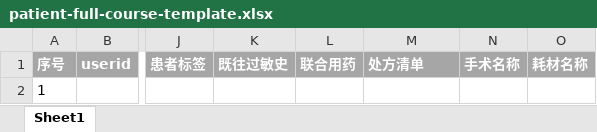
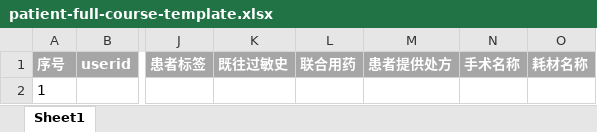
Before and after one commit to wuhairong007-wq/full-course-of-disease-tool, an Excel workbook: generating-patient-full-course-data/assets/patient-full-course-template.xlsx, sheet Sheet1, drawn as a sheet; only a part is shown, gaps mark what is left out; values as stored, in another font and other column widths than the file's, no borders; the diff names each change by its address in the sheet, - before the commit and + after, or states it on an @@ line.

Commit message:
fix: rename patient prescription header with legacy compatibility

```diff
--- a/generating-patient-full-course-data/assets/patient-full-course-template.xlsx (sheet Sheet1)
+++ b/generating-patient-full-course-data/assets/patient-full-course-template.xlsx (sheet Sheet1)
-M1: 处方清单
+M1: 患者提供处方
```
Also changed, not shown: 36 other files.
